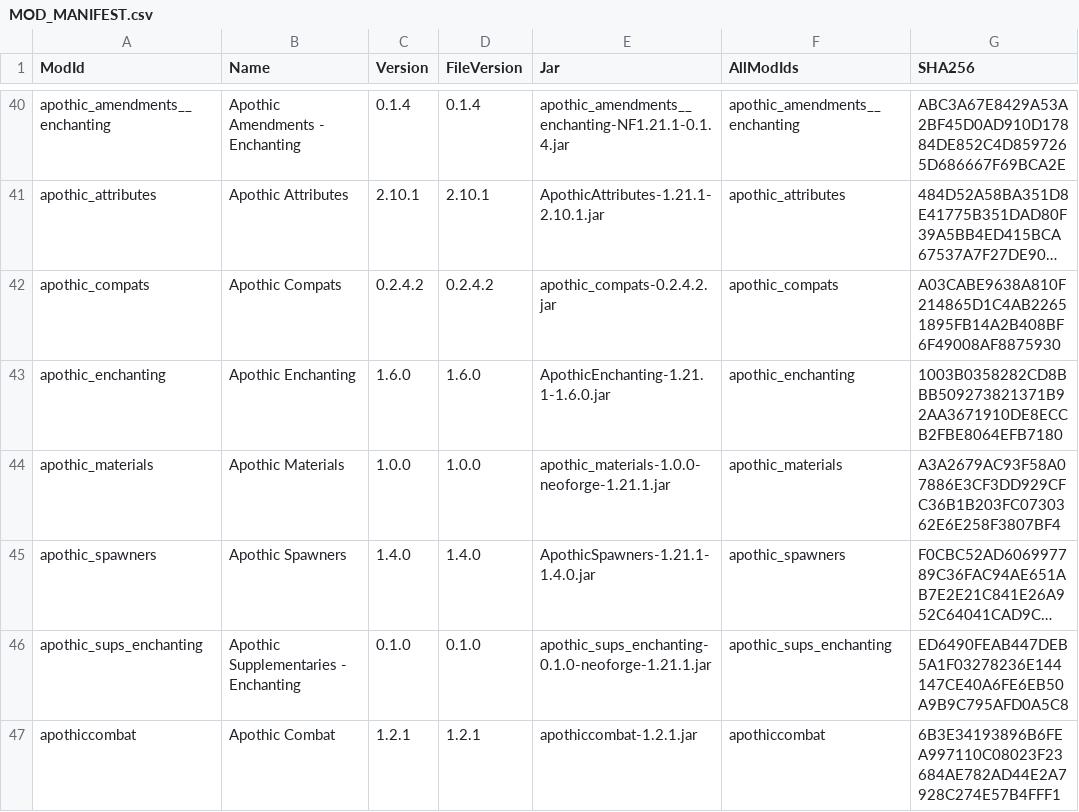
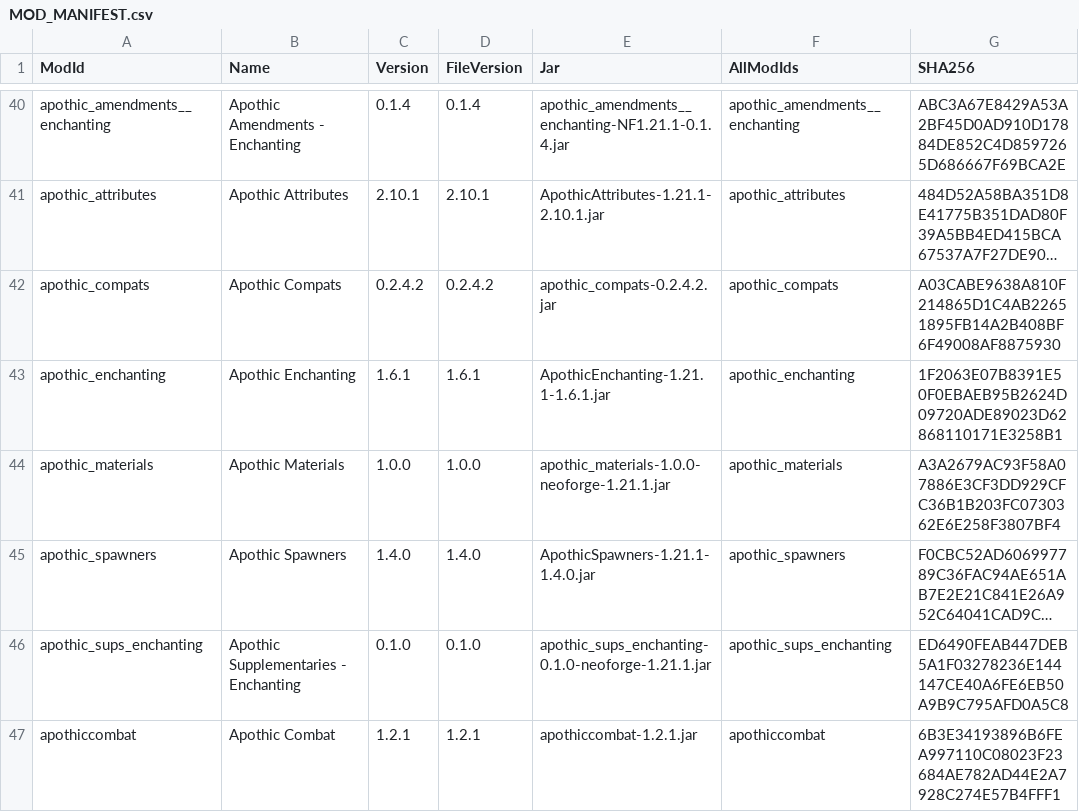
Before and after one commit to CtrlAltDyleted/Antarchy-Ascension, a CSV file: MOD_MANIFEST.csv, drawn as a sheet; only a part is shown, gaps mark what is left out; long unchanged cells end in …; the diff covers the shown part only; the diff names each change by its address in the sheet, - before the commit and + after, or states it on an @@ line.

```diff
--- a/MOD_MANIFEST.csv
+++ b/MOD_MANIFEST.csv
-C43 (Version): 1.6.0
+C43 (Version): 1.6.1
-D43 (FileVersion): 1.6.0
+D43 (FileVersion): 1.6.1
-E43 (Jar): ApothicEnchanting-1.21.1-1.6.0.jar
+E43 (Jar): ApothicEnchanting-1.21.1-1.6.1.jar
-G43 (SHA256): 1003B0358282CD8BBB509273821371B92AA3671910DE8ECCB2FBE8064EFB7180
+G43 (SHA256): 1F2063E07B8391E50F0EBAEB95B2624D09720ADE89023D62868110171E3258B1
```
Also changed, not shown: 2 added rows, 1 removed row and 50 edited cells elsewhere in this file, 9 other files.
